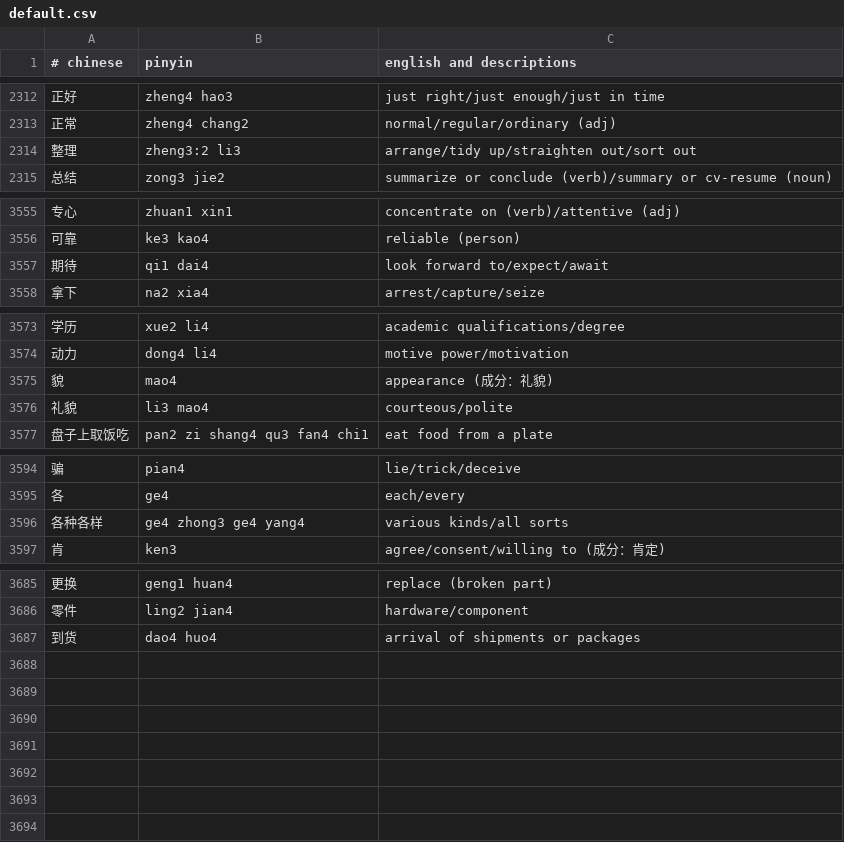
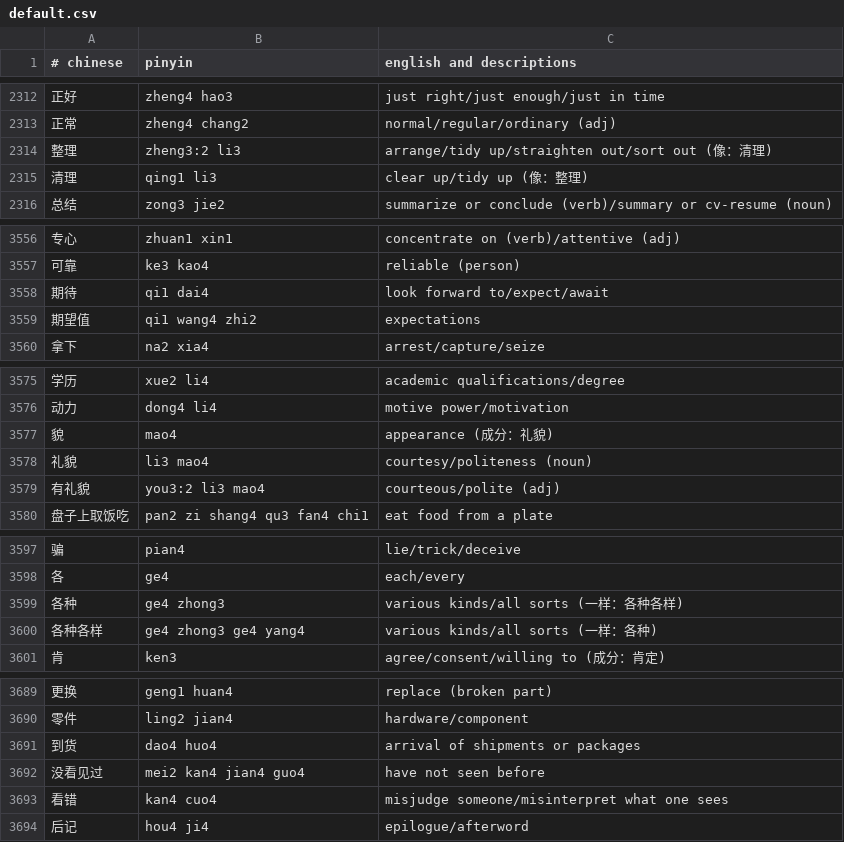
Before and after one commit to nickrusso42518/zhong, a CSV file: inputs/default.csv, drawn as a sheet; only a part is shown, gaps mark what is left out; the diff covers the shown part only.

Commit message:
words [ci skip]

```diff
--- a/inputs/default.csv
+++ b/inputs/default.csv
@@ -2313,3 +2313,4 @@
 正常,zheng4 chang2,normal/regular/ordinary (adj)
-整理,zheng3:2 li3,arrange/tidy up/straighten out/sort out
+整理,zheng3:2 li3,arrange/tidy up/straighten out/sort out (像：清理)
+清理,qing1 li3,clear up/tidy up (像：整理)
 总结,zong3 jie2,summarize or conclude (verb)/summary or cv-resume (noun)
@@ -3557,2 +3558,3 @@
 期待,qi1 dai4,look forward to/expect/await
+期望值,qi1 wang4 zhi2,expectations
 拿下,na2 xia4,arrest/capture/seize
@@ -3575,3 +3577,4 @@
 貌,mao4,appearance (成分：礼貌)
-礼貌,li3 mao4,courteous/polite
+礼貌,li3 mao4,courtesy/politeness (noun)
+有礼貌,you3:2 li3 mao4,courteous/polite (adj)
 盘子上取饭吃,pan2 zi shang4 qu3 fan4 chi1,eat food from a plate
@@ -3595,3 +3598,4 @@
 各,ge4,each/every
-各种各样,ge4 zhong3 ge4 yang4,various kinds/all sorts
+各种,ge4 zhong3,various kinds/all sorts (一样：各种各样)
+各种各样,ge4 zhong3 ge4 yang4,various kinds/all sorts (一样：各种)
 肯,ken3,agree/consent/willing to (成分：肯定)
@@ -3687 +3691,4 @@
 到货,dao4 huo4,arrival of shipments or packages
+没看见过,mei2 kan4 jian4 guo4,have not seen before
+看错,kan4 cuo4,misjudge someone/misinterpret what one sees
+后记,hou4 ji4,epilogue/afterword
```
Also changed, not shown: 1 edited cell elsewhere in this file.
